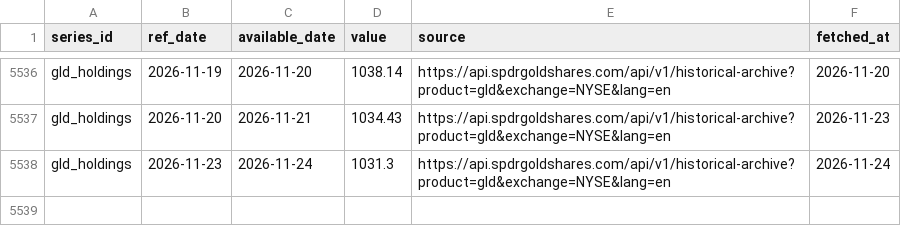
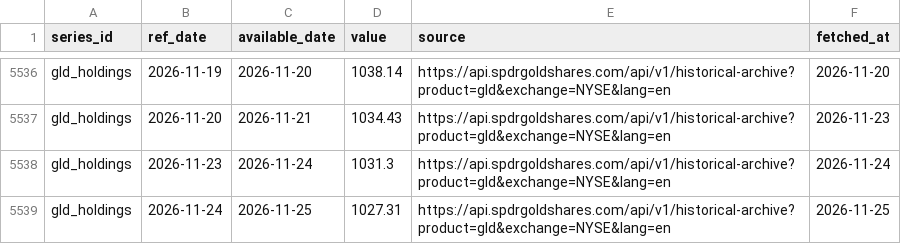
Before and after one commit to Shawhir/Commodities, a CSV file: data/store/gld_holdings.csv, drawn as a sheet; only a part is shown, gaps mark what is left out.

```diff
--- a/data/store/gld_holdings.csv
+++ b/data/store/gld_holdings.csv
@@ -5538 +5538,2 @@ gld_holdings,2026-11-20,2026-11-21,1034.43,https://api.spdrgoldshares.com/api/v1
 gld_holdings,2026-11-23,2026-11-24,1031.3,https://api.spdrgoldshares.com/api/v1/historical-archive?product=gld&exchange=NYSE&lang=en,2026-11-24
+gld_holdings,2026-11-24,2026-11-25,1027.31,https://api.spdrgoldshares.com/api/v1/historical-archive?product=gld&exchange=NYSE&lang=en,2026-11-25
```
Also changed, not shown: data/store/breakeven_10y.csv, data/store/gold_vol.csv, 23 other files.
